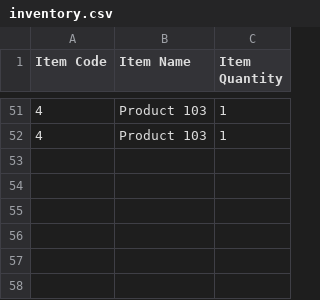
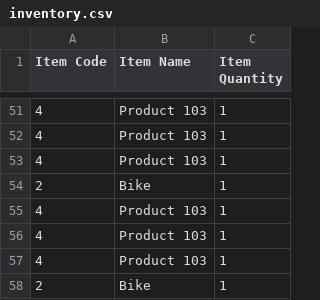
Before and after one commit to Feeder029/POS-main, a CSV file: POS-main/POS-ims/inventory.csv, drawn as a sheet; only a part is shown, gaps mark what is left out; the diff names each change by its address in the sheet, - before the commit and + after, or states it on an @@ line.

Commit message:
In and out- ADD new product

```diff
--- a/POS-main/POS-ims/inventory.csv
+++ b/POS-main/POS-ims/inventory.csv
+row 53: 4 | Product 103 | 1
+row 54: 2 | Bike | 1
+row 55: 4 | Product 103 | 1
+row 56: 4 | Product 103 | 1
+row 57: 4 | Product 103 | 1
+row 58: 2 | Bike | 1
```
Also changed, not shown: 11 other files.
